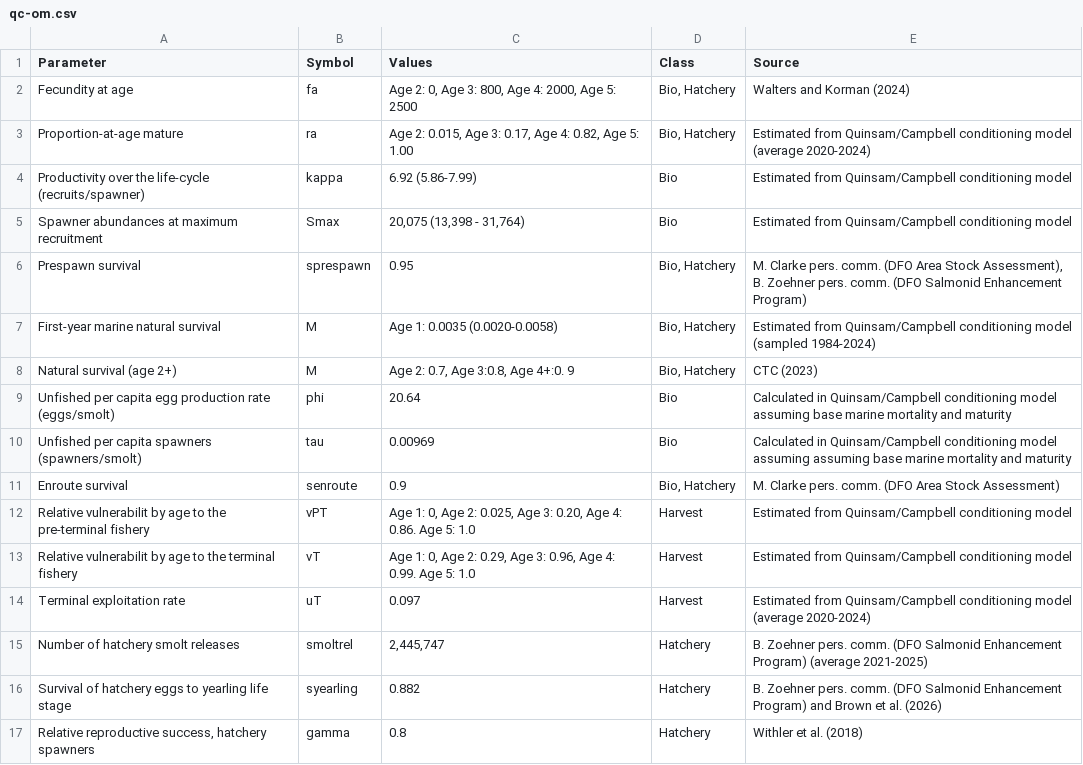
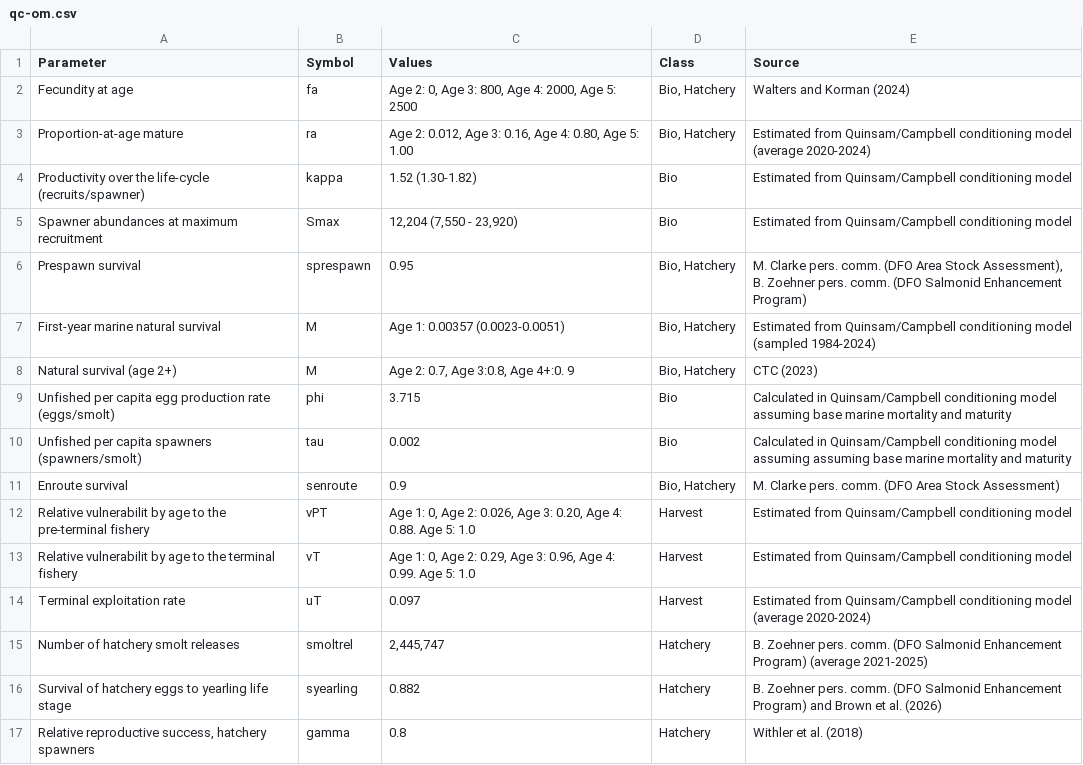
Before and after one commit to Pacific-salmon-assess/UpperSoG_Chinook, a CSV file: tables/qc-om.csv, drawn as a sheet; only a part is shown.

```diff
--- a/tables/qc-om.csv
+++ b/tables/qc-om.csv
@@ -2,12 +2,12 @@
 Fecundity at age,fa,"Age 2: 0, Age 3: 800, Age 4: 2000, Age 5: 2500","Bio, Hatchery",Walters and Korman (2024)
-Proportion-at-age mature,ra,"Age 2: 0.015, Age 3: 0.17, Age 4: 0.82, Age 5: 1.00","Bio, Hatchery",Estimated from Quinsam/Campbell conditioning model (average 2020-2024)
-Productivity over the life-cycle (recruits/spawner),kappa,6.92 (5.86-7.99),Bio,Estimated from Quinsam/Campbell  conditioning model
-Spawner abundances at maximum recruitment,Smax,"20,075 (13,398 - 31,764)",Bio,Estimated from Quinsam/Campbell  conditioning model
+Proportion-at-age mature,ra,"Age 2: 0.012, Age 3: 0.16, Age 4: 0.80, Age 5: 1.00","Bio, Hatchery",Estimated from Quinsam/Campbell conditioning model (average 2020-2024)
+Productivity over the life-cycle (recruits/spawner),kappa,1.52 (1.30-1.82),Bio,Estimated from Quinsam/Campbell  conditioning model
+Spawner abundances at maximum recruitment,Smax,"12,204 (7,550 - 23,920)",Bio,Estimated from Quinsam/Campbell  conditioning model
 Prespawn survival,sprespawn,0.95,"Bio, Hatchery","M. Clarke pers. comm. (DFO Area Stock Assessment), B. Zoehner pers. comm. (DFO Salmonid Enhancement Program)"
-First-year marine natural survival,M,Age 1: 0.0035 (0.0020-0.0058),"Bio, Hatchery",Estimated from Quinsam/Campbell  conditioning model (sampled 1984-2024)
+First-year marine natural survival,M,Age 1: 0.00357 (0.0023-0.0051),"Bio, Hatchery",Estimated from Quinsam/Campbell  conditioning model (sampled 1984-2024)
 Natural survival (age 2+),M,"Age 2: 0.7, Age 3:0.8, Age 4+:0. 9","Bio, Hatchery",CTC (2023)
-Unfished per capita egg production rate (eggs/smolt),phi ,20.64,Bio,Calculated in Quinsam/Campbell  conditioning model assuming base marine mortality and maturity
-Unfished per capita spawners (spawners/smolt),tau,0.00969,Bio,Calculated in Quinsam/Campbell  conditioning model assuming assuming base marine mortality and maturity
+Unfished per capita egg production rate (eggs/smolt),phi ,3.715,Bio,Calculated in Quinsam/Campbell  conditioning model assuming base marine mortality and maturity
+Unfished per capita spawners (spawners/smolt),tau,0.002,Bio,Calculated in Quinsam/Campbell  conditioning model assuming assuming base marine mortality and maturity
 Enroute survival,senroute,0.9,"Bio, Hatchery",M. Clarke pers. comm. (DFO Area Stock Assessment)
-Relative vulnerabilit by age to the pre-terminal fishery,vPT,"Age 1: 0, Age 2: 0.025, Age 3: 0.20, Age 4: 0.86. Age 5: 1.0 ",Harvest,Estimated from Quinsam/Campbell conditioning model
+Relative vulnerabilit by age to the pre-terminal fishery,vPT,"Age 1: 0, Age 2: 0.026, Age 3: 0.20, Age 4: 0.88. Age 5: 1.0 ",Harvest,Estimated from Quinsam/Campbell conditioning model
 Relative vulnerabilit by age to the terminal fishery,vT,"Age 1: 0, Age 2: 0.29, Age 3: 0.96, Age 4: 0.99. Age 5: 1.0 ",Harvest,Estimated from Quinsam/Campbell  conditioning model
```
Also changed, not shown: tables/adam-om.csv, tables/nimpkish-om.csv, 28 other files.
